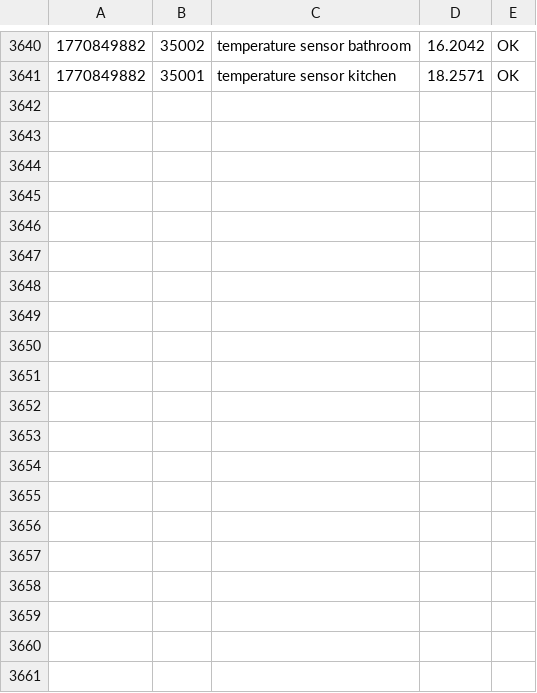
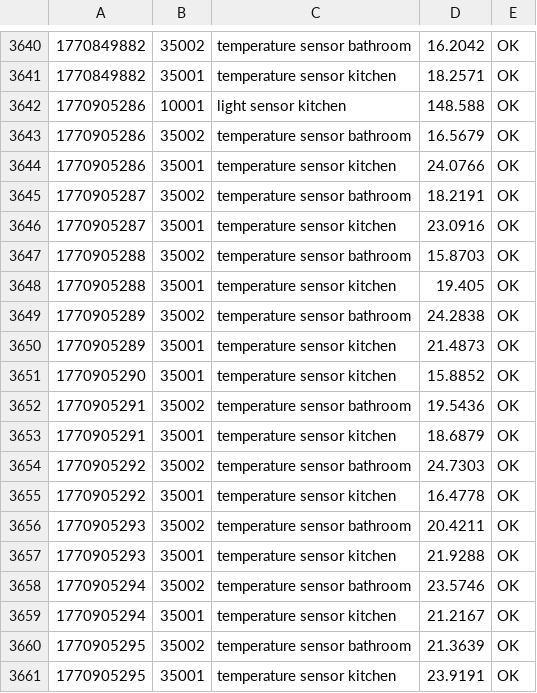
Before and after one commit to maksys2011/home-scada-core, a CSV file: archive/archive.csv, drawn as a sheet; only a part is shown, gaps mark what is left out; the diff covers the shown part only.

```diff
--- a/archive/archive.csv
+++ b/archive/archive.csv
@@ -3641 +3641,21 @@
 1770849882;35001;temperature sensor kitchen;18.2571;OK
+1770905286;10001;light sensor kitchen;148.588;OK
+1770905286;35002;temperature sensor bathroom;16.5679;OK
+1770905286;35001;temperature sensor kitchen;24.0766;OK
+1770905287;35002;temperature sensor bathroom;18.2191;OK
+1770905287;35001;temperature sensor kitchen;23.0916;OK
+1770905288;35002;temperature sensor bathroom;15.8703;OK
+1770905288;35001;temperature sensor kitchen;19.405;OK
+1770905289;35002;temperature sensor bathroom;24.2838;OK
+1770905289;35001;temperature sensor kitchen;21.4873;OK
+1770905290;35001;temperature sensor kitchen;15.8852;OK
+1770905291;35002;temperature sensor bathroom;19.5436;OK
+1770905291;35001;temperature sensor kitchen;18.6879;OK
+1770905292;35002;temperature sensor bathroom;24.7303;OK
+1770905292;35001;temperature sensor kitchen;16.4778;OK
+1770905293;35002;temperature sensor bathroom;20.4211;OK
+1770905293;35001;temperature sensor kitchen;21.9288;OK
+1770905294;35002;temperature sensor bathroom;23.5746;OK
+1770905294;35001;temperature sensor kitchen;21.2167;OK
+1770905295;35002;temperature sensor bathroom;21.3639;OK
+1770905295;35001;temperature sensor kitchen;23.9191;OK
```
Also changed, not shown: 19 added rows elsewhere in this file, 7 other files.
